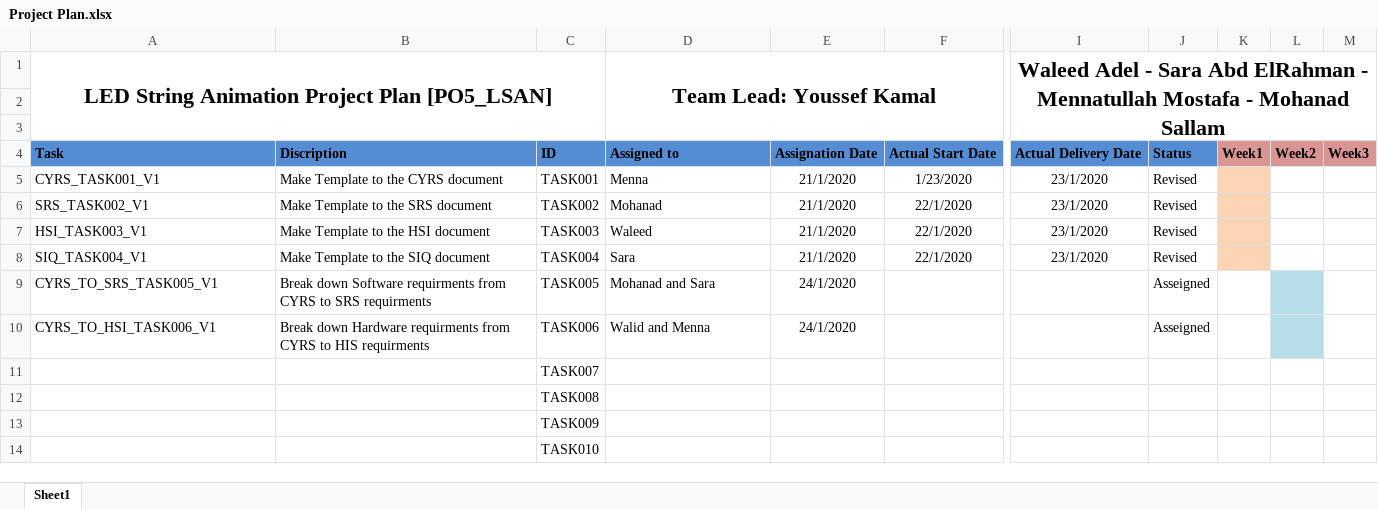
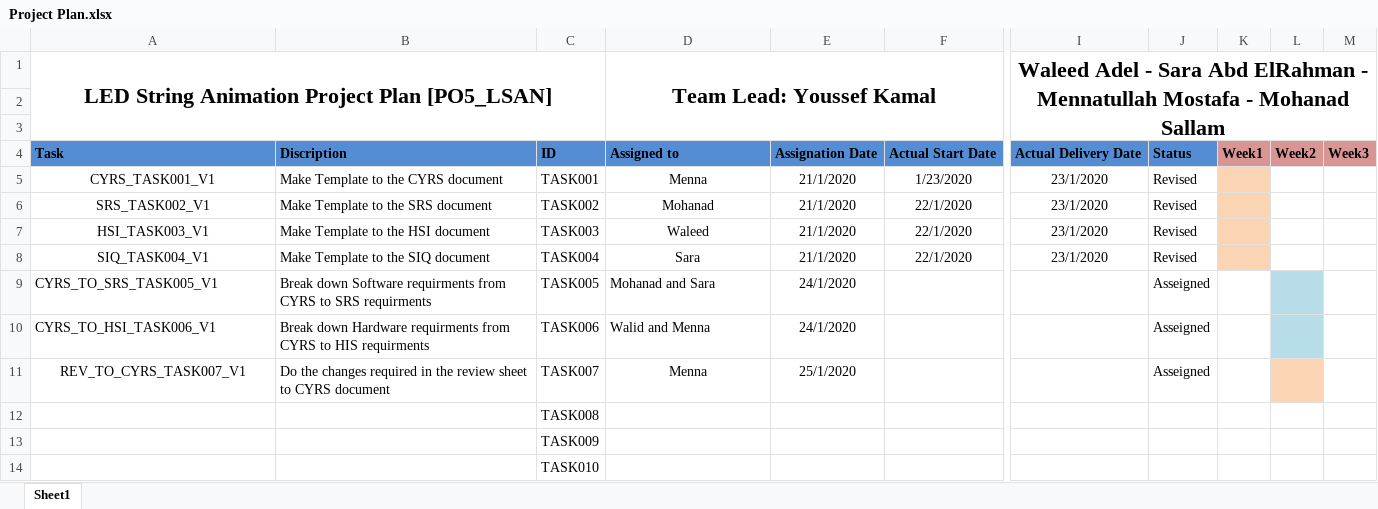
Before and after one commit to YoussefKamal40/PO5_LSAN, an Excel workbook: SW deliveries log/Project Plan.xlsx, sheet Sheet1, drawn as a sheet; only a part is shown, gaps mark what is left out; values as stored, in another font and other column widths than the file's, no borders; the diff names each change by its address in the sheet, - before the commit and + after, or states it on an @@ line.

Commit message:
Creating Branches for the new TASKS
Creating New Branches for the new assigned tasks.

```diff
--- a/SW deliveries log/Project Plan.xlsx (sheet Sheet1)
+++ b/SW deliveries log/Project Plan.xlsx (sheet Sheet1)
-A5:A8 alignment: left
+A5:A8 alignment: center
-D5:D8 alignment: left
+D5:D8 alignment: center
-A11: (empty)
+A11: REV_TO_CYRS_TASK007_V1
-B11: (empty)
+B11: Do the changes required in the review sheet to CYRS document
-D11 (Team Lead: Youssef Kamal): (empty)
+D11 (Team Lead: Youssef Kamal): Menna
-E11: (empty)
+E11: 25/1/2020
-J11: (empty)
+J11: Asseigned
-L11 fill: none
+L11 fill: #FCD5B5
```
